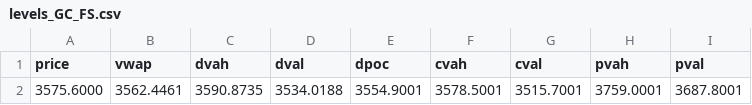
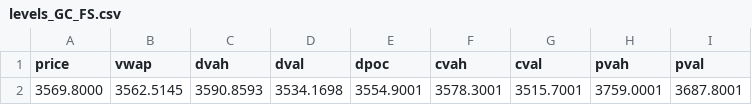
Before and after one commit to AleCuba90/qban-snap, a CSV file: levels_GC_FS.csv, drawn as a sheet; only a part is shown; the diff names each change by its address in the sheet, - before the commit and + after, or states it on an @@ line.

```diff
--- a/levels_GC_FS.csv
+++ b/levels_GC_FS.csv
-A2 (price): 3575.6000
+A2 (price): 3569.8000
-B2 (vwap): 3562.4461
+B2 (vwap): 3562.5145
-C2 (dvah): 3590.8735
+C2 (dvah): 3590.8593
-D2 (dval): 3534.0188
+D2 (dval): 3534.1698
-F2 (cvah): 3578.5001
+F2 (cvah): 3578.3001
```
Also changed, not shown: levels_GC_D.csv, levels_GC_OVN.csv, 16 other files.
